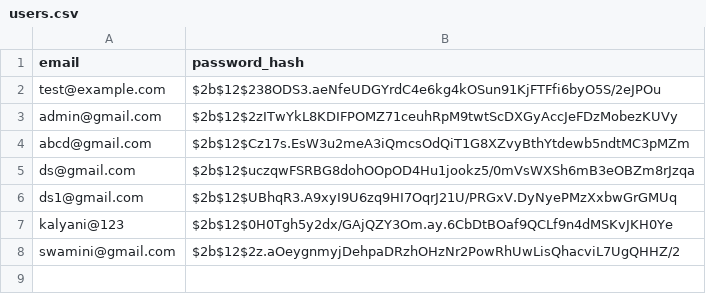
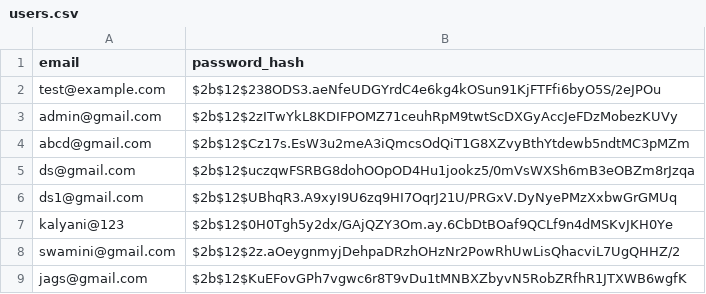
Before and after one commit to anushkabhamre55-netizen/registration-form, a CSV file: data/users.csv, drawn as a sheet; the diff names each change by its address in the sheet, - before the commit and + after, or states it on an @@ line.

Commit message:
Initial commit - registration form for employee interview

```diff
--- a/data/users.csv
+++ b/data/users.csv
+row 9: jags@gmail.com | $2b$12$KuEFovGPh7vgwc6r8T9vDu1tMNBXZbyvN5RobZRfhR1JTXWB6wgfK
```
